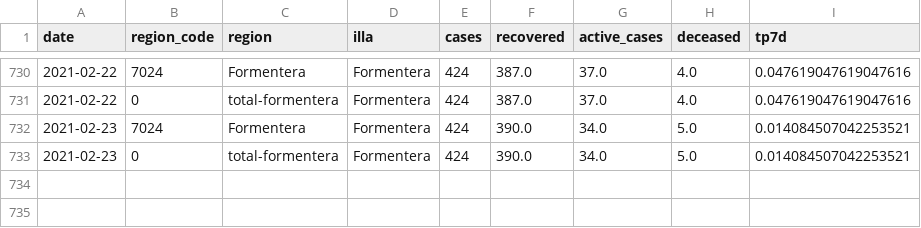
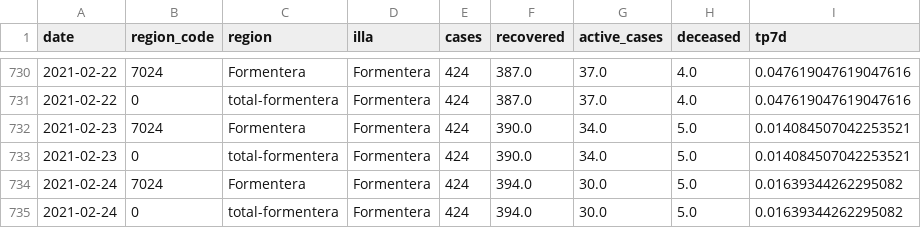
Before and after one commit to jaumeperello/covid_ib, a CSV file: data/formentera_total.csv, drawn as a sheet; only a part is shown, gaps mark what is left out.

```diff
--- a/data/formentera_total.csv
+++ b/data/formentera_total.csv
@@ -733 +733,3 @@ date,region_code,region,illa,cases,recovered,active_cases,deceased,tp7d
 2021-02-23,0,total-formentera,Formentera,424,390.0,34.0,5.0,0.014084507042253521
+2021-02-24,7024,Formentera,Formentera,424,394.0,30.0,5.0,0.01639344262295082
+2021-02-24,0,total-formentera,Formentera,424,394.0,30.0,5.0,0.01639344262295082
```
Also changed, not shown: data/balears_total.csv, data/eivissa_total.csv, 2 other files.
